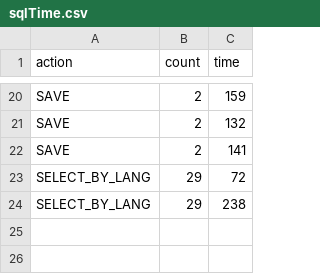
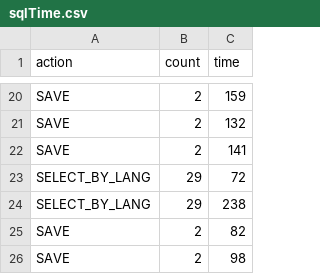
Before and after one commit to SebJak/spring-db-performance, a CSV file: timeExecution/sqlTime.csv, drawn as a sheet; only a part is shown, gaps mark what is left out.

```diff
--- a/timeExecution/sqlTime.csv
+++ b/timeExecution/sqlTime.csv
@@ -24 +24,3 @@ SELECT_BY_LANG, 29, 72
 SELECT_BY_LANG, 29, 238
+SAVE, 2, 82
+SAVE, 2, 98
```
Also changed, not shown: 10 other files.
